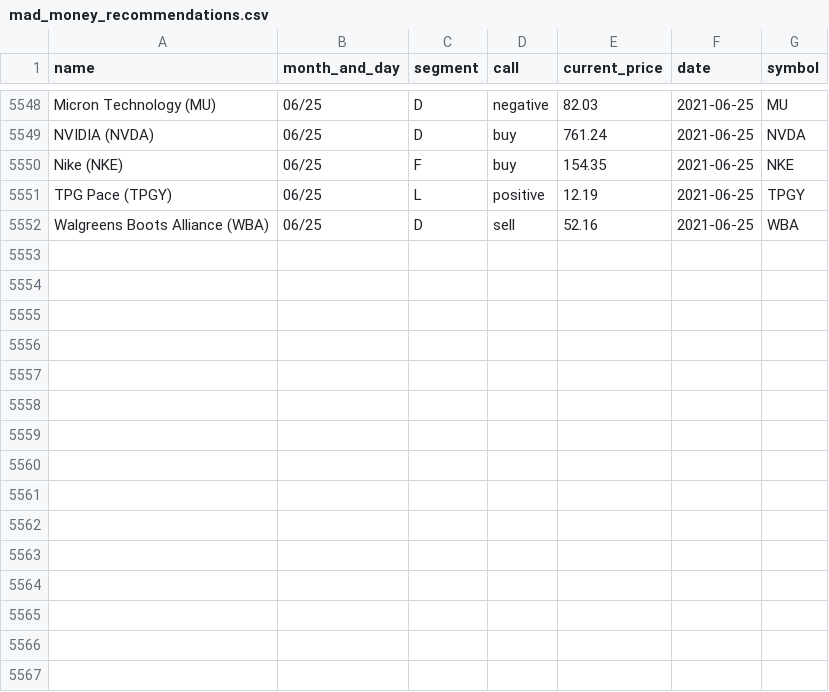
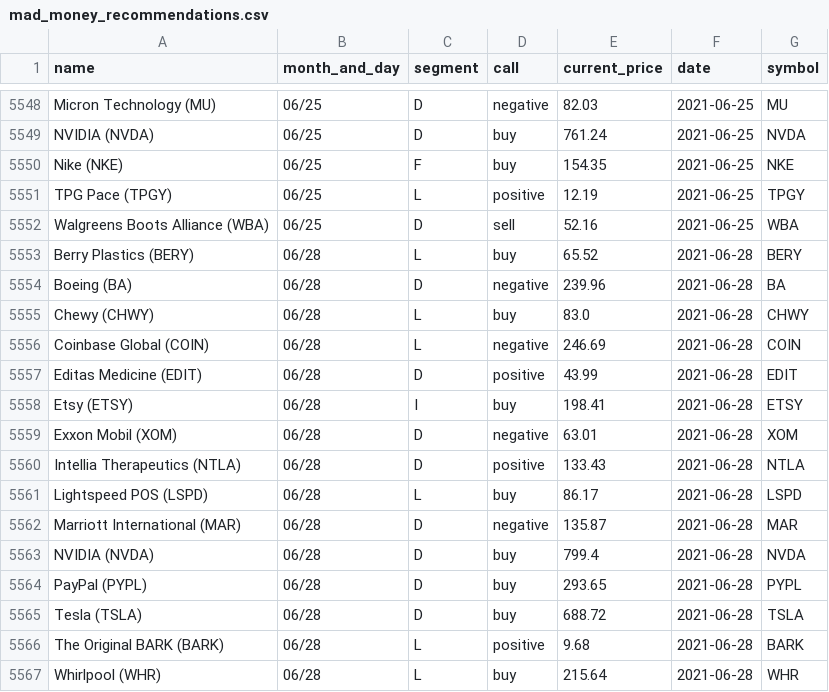
Before and after one commit to gaborvecsei/Mad-Money-Backtesting, a CSV file: mad_money_recommendations.csv, drawn as a sheet; only a part is shown, gaps mark what is left out.

```diff
--- a/mad_money_recommendations.csv
+++ b/mad_money_recommendations.csv
@@ -5552 +5552,16 @@ TPG Pace (TPGY),06/25,L,positive,12.19,2021-06-25,TPGY
 Walgreens Boots Alliance (WBA),06/25,D,sell,52.16,2021-06-25,WBA
+Berry Plastics (BERY),06/28,L,buy,65.52,2021-06-28,BERY
+Boeing (BA),06/28,D,negative,239.96,2021-06-28,BA
+Chewy (CHWY),06/28,L,buy,83.0,2021-06-28,CHWY
+Coinbase Global (COIN),06/28,L,negative,246.69,2021-06-28,COIN
+Editas Medicine (EDIT),06/28,D,positive,43.99,2021-06-28,EDIT
+Etsy (ETSY),06/28,I,buy,198.41,2021-06-28,ETSY
+Exxon Mobil (XOM),06/28,D,negative,63.01,2021-06-28,XOM
+Intellia Therapeutics (NTLA),06/28,D,positive,133.43,2021-06-28,NTLA
+Lightspeed POS (LSPD),06/28,L,buy,86.17,2021-06-28,LSPD
+Marriott International (MAR),06/28,D,negative,135.87,2021-06-28,MAR
+NVIDIA (NVDA),06/28,D,buy,799.4,2021-06-28,NVDA
+PayPal (PYPL),06/28,D,buy,293.65,2021-06-28,PYPL
+Tesla (TSLA),06/28,D,buy,688.72,2021-06-28,TSLA
+The Original BARK (BARK),06/28,L,positive,9.68,2021-06-28,BARK
+Whirlpool (WHR),06/28,L,buy,215.64,2021-06-28,WHR
```
